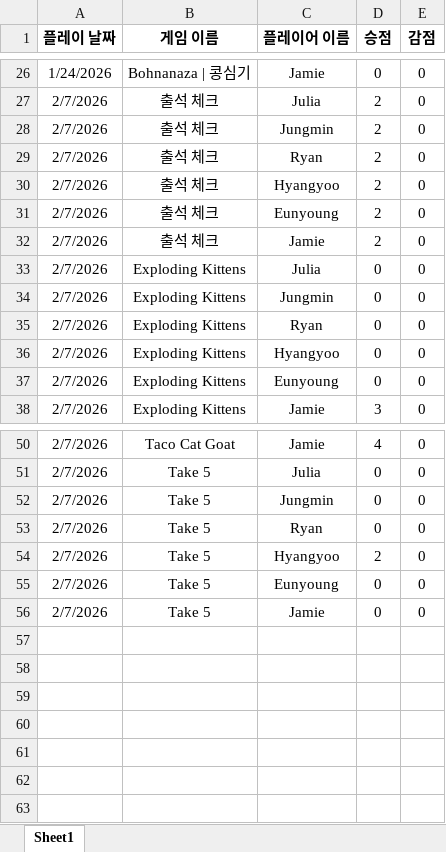
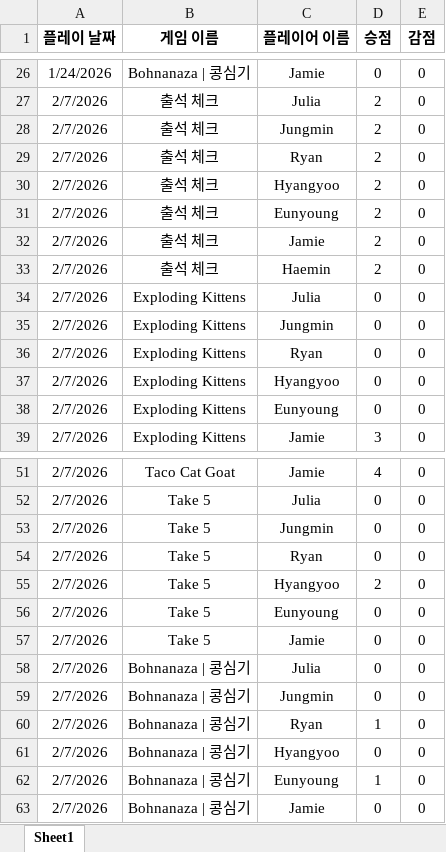
Before and after one commit to 67JM89/boardgame-leaderboard-kor, an Excel workbook: data/board.xlsx, sheet Sheet1, drawn as a sheet; only a part is shown, gaps mark what is left out; values as stored, in another font and other column widths than the file's, no borders; charts and pictures not drawn; the diff names each change by its address in the sheet, - before the commit and + after, or states it on an @@ line.

Commit message:
Update board.xlsx from Google Sheets

```diff
--- a/data/board.xlsx (sheet Sheet1)
+++ b/data/board.xlsx (sheet Sheet1)
+row 33: 2/7/2026 | 출석 체크 | Haemin | 2 | 0
+row 58: 2/7/2026 | Bohnanaza | 콩심기 | Julia | 0 | 0
+row 59: 2/7/2026 | Bohnanaza | 콩심기 | Jungmin | 0 | 0
+row 60: 2/7/2026 | Bohnanaza | 콩심기 | Ryan | 1 | 0
+row 61: 2/7/2026 | Bohnanaza | 콩심기 | Hyangyoo | 0 | 0
+row 62: 2/7/2026 | Bohnanaza | 콩심기 | Eunyoung | 1 | 0
+row 63: 2/7/2026 | Bohnanaza | 콩심기 | Jamie | 0 | 0
```
